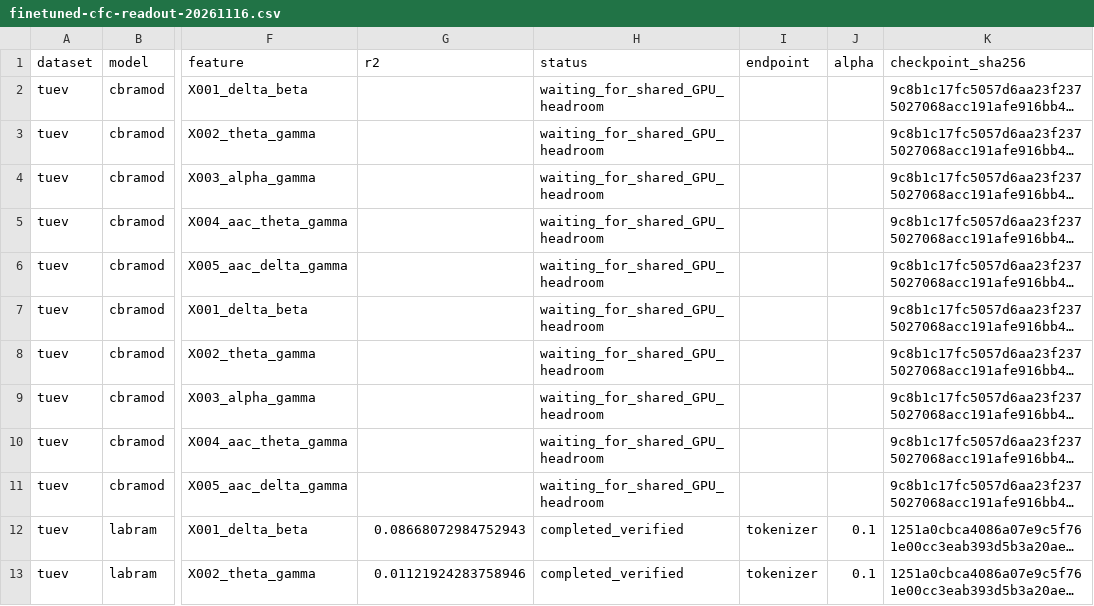
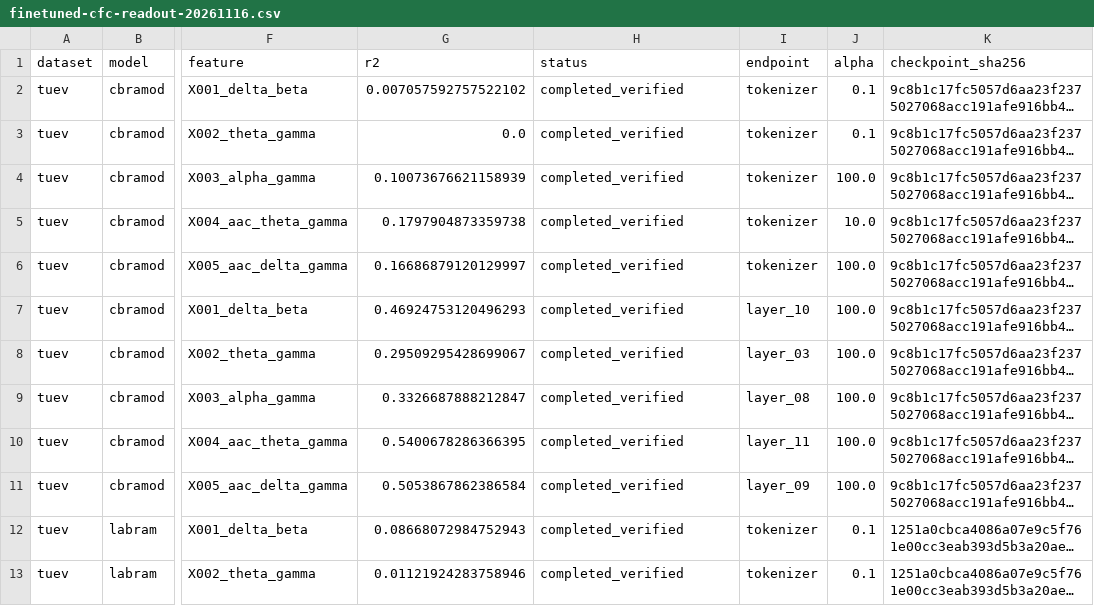
Before and after one commit to Joni-z/CFM4EEG, a CSV file: experiments/audits/finetuned-cfc-readout-20261116.csv, drawn as a sheet; only a part is shown, gaps mark what is left out; long unchanged cells end in …; the diff covers the shown part only; the diff names each change by its address in the sheet, - before the commit and + after, or states it on an @@ line.

Commit message:
docs(results): complete four finetuned CFC readout evaluations

```diff
--- a/experiments/audits/finetuned-cfc-readout-20261116.csv
+++ b/experiments/audits/finetuned-cfc-readout-20261116.csv
-G2 (r2): (empty)
+G2 (r2): 0.007057592757522102
-H2:H11 (status): waiting_for_shared_GPU_headroom
+H2:H11 (status): completed_verified
-I2:I6 (endpoint): (empty)
+I2:I6 (endpoint): tokenizer
-J2:J3 (alpha): (empty)
+J2:J3 (alpha): 0.1
-G3 (r2): (empty)
+G3 (r2): 0.0
-G4 (r2): (empty)
+G4 (r2): 0.10073676621158939
-J4 (alpha): (empty)
+J4 (alpha): 100.0
-G5 (r2): (empty)
+G5 (r2): 0.1797904873359738
-J5 (alpha): (empty)
+J5 (alpha): 10.0
-G6 (r2): (empty)
+G6 (r2): 0.16686879120129997
-J6:J11 (alpha): (empty)
+J6:J11 (alpha): 100.0
-G7 (r2): (empty)
+G7 (r2): 0.46924753120496293
-I7 (endpoint): (empty)
+I7 (endpoint): layer_10
-G8 (r2): (empty)
+G8 (r2): 0.29509295428699067
-I8 (endpoint): (empty)
+I8 (endpoint): layer_03
-G9 (r2): (empty)
+G9 (r2): 0.3326687888212847
-I9 (endpoint): (empty)
+I9 (endpoint): layer_08
-G10 (r2): (empty)
+G10 (r2): 0.5400678286366395
-I10 (endpoint): (empty)
+I10 (endpoint): layer_11
-G11 (r2): (empty)
+G11 (r2): 0.5053867862386584
-I11 (endpoint): (empty)
+I11 (endpoint): layer_09
```
Also changed, not shown: 40 edited cells elsewhere in this file, 6 other files.
